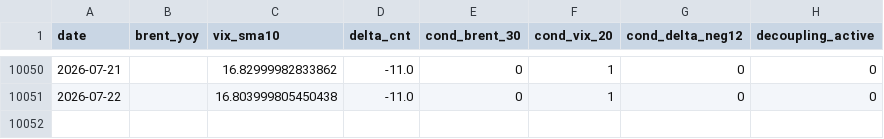
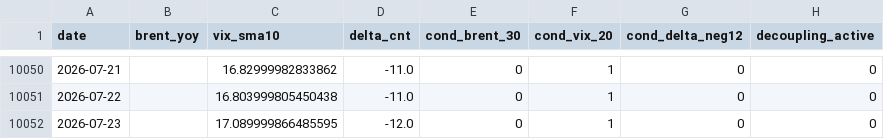
Before and after one commit to keishi-takagi/tda-monitoring, a CSV file: public/decoupling_status.csv, drawn as a sheet; only a part is shown, gaps mark what is left out; the diff names each change by its address in the sheet, - before the commit and + after, or states it on an @@ line.

```diff
--- a/public/decoupling_status.csv
+++ b/public/decoupling_status.csv
+row 10052: 2026-07-23 |  | 17.089999866485595 | -12.0 | 0 | 1 | 0 | 0
```
Also changed, not shown: 2 other files.
